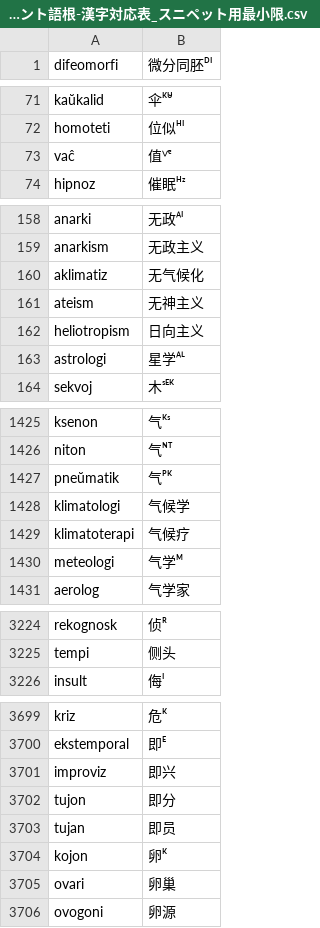
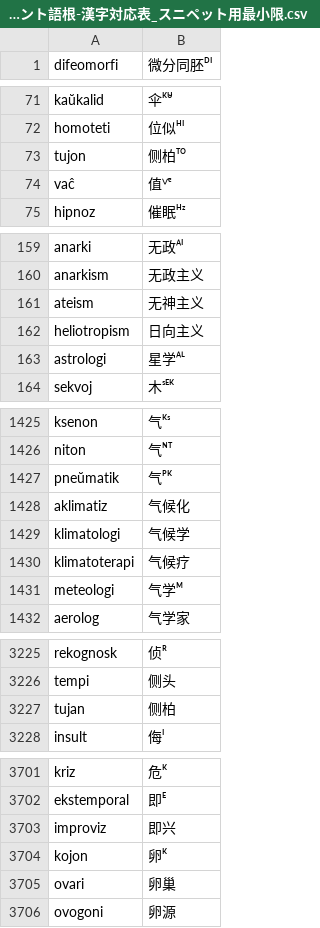
Before and after one commit to Takatakatake/kanjized-esperanto-reverter, a CSV file: エスペラント語根-漢字対応表_スニペット用最小限.csv, drawn as a sheet; only a part is shown, gaps mark what is left out; removed rows and columns are numbered as before the commit, all else as after; the diff names each change by its address in the sheet, - before the commit and + after, or states it on an @@ line.

```diff
--- a/エスペラント語根-漢字対応表_スニペット用最小限.csv
+++ b/エスペラント語根-漢字対応表_スニペット用最小限.csv
+row 73: tujon | 侧柏ᵀᴼ
-row 160: aklimatiz | 无气候化
+row 1428: aklimatiz | 气候化
+row 3227: tujan | 侧柏
-row 3702: tujon | 即分
-row 3703: tujan | 即员
```
Also changed, not shown: data/pejvo_piv_20260620_reverter.csv, 1 other file.
